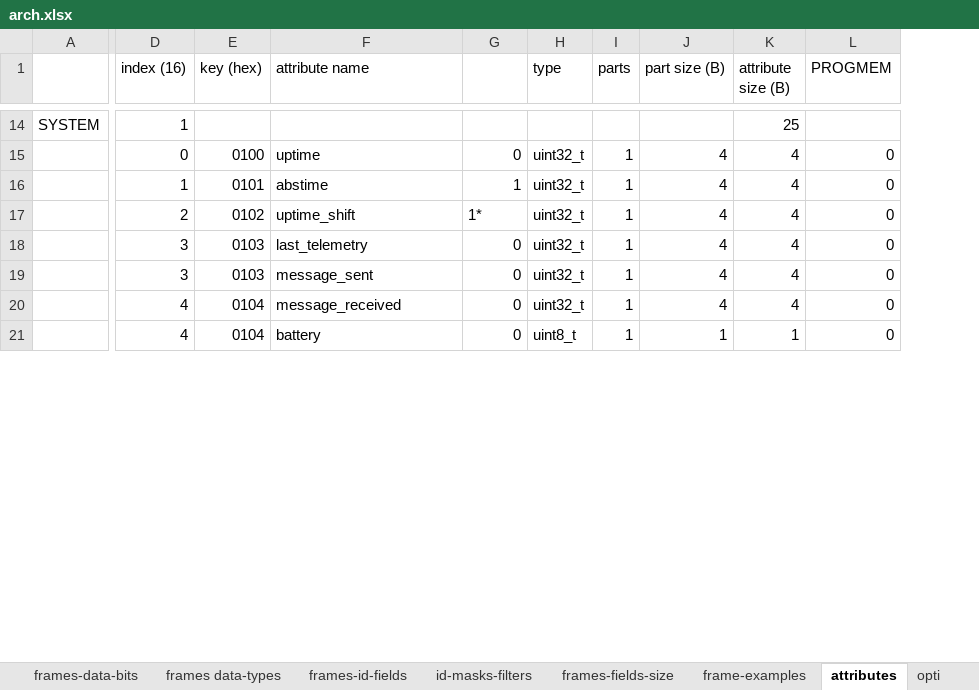
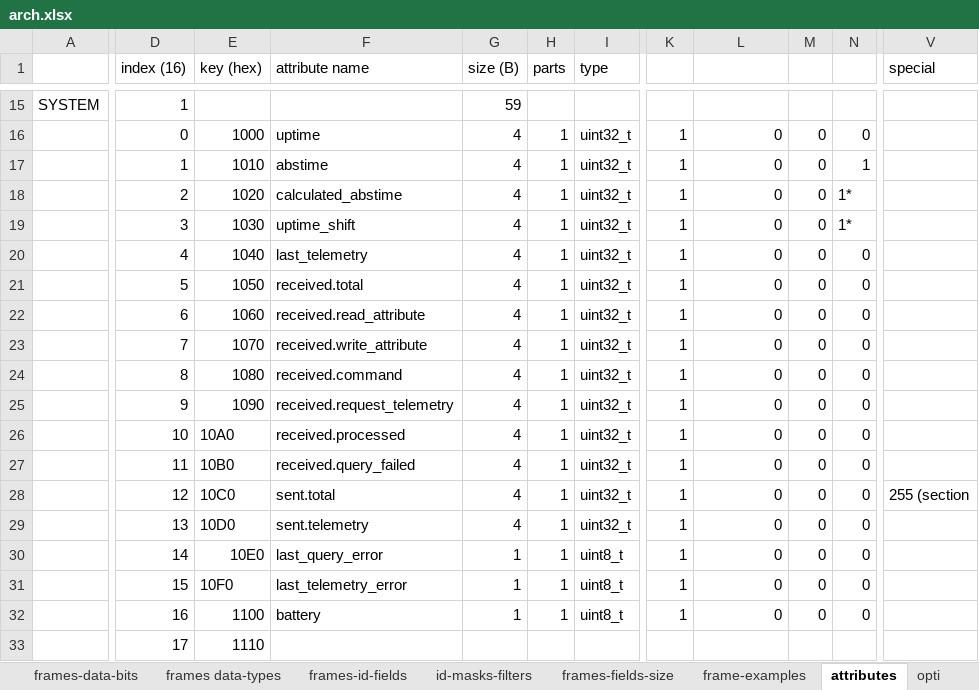
Before and after one commit to Adecy/caniot, an Excel workbook: docs/arch.xlsx, sheet attributes, drawn as a sheet; only a part is shown, gaps mark what is left out; values as stored, in another font and other column widths than the file's, no cell formats; removed rows and columns are numbered as before the commit, all else as after; rows hold the shown columns only; the diff covers the shown part only; the diff names each change by its address in the sheet, - before the commit and + after, or states it on an @@ line.

Commit message:
updated specification and implemented attributes

```diff
--- a/docs/arch.xlsx (sheet attributes)
+++ b/docs/arch.xlsx (sheet attributes)
+column H (parts), rows 16-20: all 1; row 28: 1
-column J (part size (B)), rows 15-18: all 4; rows 20-21: 4 | 1
-column K (attribute size (B)), rows 14-18: 25 | 4 | 4 | 4 | 4; rows 20-21: 4 | 1
+column M, rows 16-20: all 0; row 28: 0
+column N, rows 16-20: 0 | 1 | 1* | 1* | 0; row 28: 0
+column V (special), row 28: 255 (section
-G1: (empty)
+G1: size (B)
-K1: parts
+K1: (empty)
-L1: PROGMEM
+L1: (empty)
-G15 (size (B)): (empty)
+G15 (size (B)): 59
-E16 (key (hex)): 0100
+E16 (key (hex)): 1000
-G16 (size (B)): 0
+G16 (size (B)): 4
-E17 (key (hex)): 0101
+E17 (key (hex)): 1010
-G17 (size (B)): 1
+G17 (size (B)): 4
-E18 (key (hex)): 0102
+E18 (key (hex)): 1020
-F18 (attribute name): uptime_shift
+F18 (attribute name): calculated_abstime
-G18 (size (B)): 1*
+G18 (size (B)): 4
-E19 (key (hex)): 0103
+E19 (key (hex)): 1030
-F19 (attribute name): last_telemetry
+F19 (attribute name): uptime_shift
-G19 (size (B)): 0
+G19 (size (B)): 4
-row 19:  | 3 | 0103 | message_sent | 0 | uint32_t | 1 | 4 | 4 | 0
-E20 (key (hex)): 0104
+E20 (key (hex)): 1040
-F20 (attribute name): message_received
+F20 (attribute name): last_telemetry
-G20 (size (B)): 0
+G20 (size (B)): 4
+row 21:  | 5 | 1050 | received.total | 4 | 1 | uint32_t | 1 | 0 | 0 | 0
+row 22:  | 6 | 1060 | received.read_attribute | 4 | 1 | uint32_t | 1 | 0 | 0 | 0
+row 23:  | 7 | 1070 | received.write_attribute | 4 | 1 | uint32_t | 1 | 0 | 0 | 0
+row 24:  | 8 | 1080 | received.command | 4 | 1 | uint32_t | 1 | 0 | 0 | 0
+row 25:  | 9 | 1090 | received.request_telemetry | 4 | 1 | uint32_t | 1 | 0 | 0 | 0
+row 26:  | 10 | 10A0 | received.processed | 4 | 1 | uint32_t | 1 | 0 | 0 | 0
+row 27:  | 11 | 10B0 | received.query_failed | 4 | 1 | uint32_t | 1 | 0 | 0 | 0
-D28 (index (16)): 4
+D28 (index (16)): 12
-E28 (key (hex)): 0104
+E28 (key (hex)): 10C0
-F28 (attribute name): battery
+F28 (attribute name): sent.total
-G28 (size (B)): 0
+G28 (size (B)): 4
-I28 (type): uint8_t
+I28 (type): uint32_t
+row 29:  | 13 | 10D0 | sent.telemetry | 4 | 1 | uint32_t | 1 | 0 | 0 | 0
+row 30:  | 14 | 10E0 | last_query_error | 1 | 1 | uint8_t | 1 | 0 | 0 | 0
+row 31:  | 15 | 10F0 | last_telemetry_error | 1 | 1 | uint8_t | 1 | 0 | 0 | 0
+row 32:  | 16 | 1100 | battery | 1 | 1 | uint8_t | 1 | 0 | 0 | 0
+row 33:  | 17 | 1110
```
Also changed, not shown: 27 added rows, 18 removed rows, 2 added columns and 45 edited cells elsewhere in this sheet, sheet frames-data-bits, sheet frames-id-fields, sheet frame-examples, sheet id-masks-filters, cell formats, formulas that keep their value, 2 other files.
